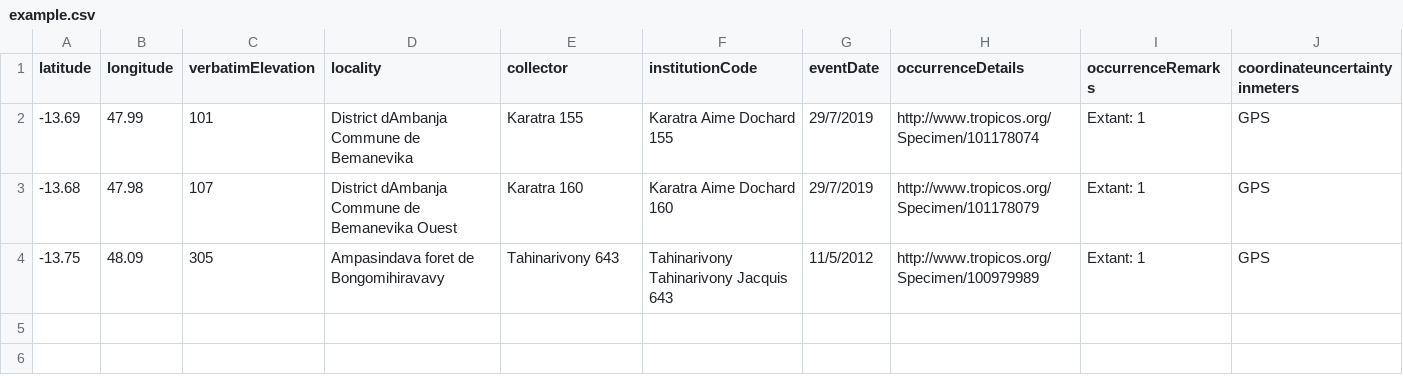
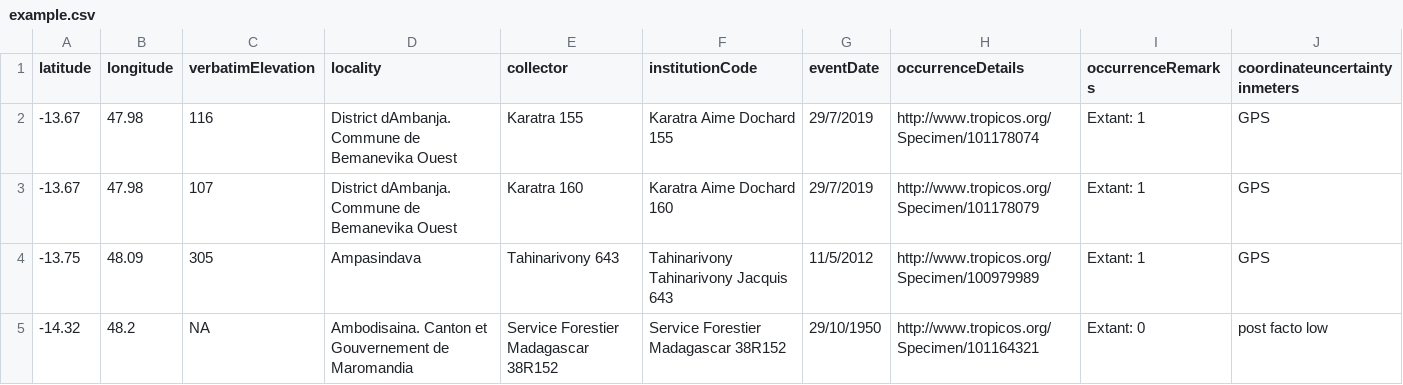
Before and after one commit to scrameri/MBG, a CSV file: madacat/example.csv, drawn as a sheet.

Commit message:
Update example.csv

```diff
--- a/madacat/example.csv
+++ b/madacat/example.csv
@@ -1,4 +1,5 @@
 latitude,longitude,verbatimElevation,locality,collector,institutionCode,eventDate,occurrenceDetails,occurrenceRemarks,coordinateuncertaintyinmeters
--13.69,47.99,101,District dAmbanja Commune de Bemanevika,Karatra 155,Karatra Aime Dochard 155,29/7/2019,http://www.tropicos.org/Specimen/101178074,Extant: 1,GPS
--13.68,47.98,107,District dAmbanja Commune de Bemanevika Ouest,Karatra 160,Karatra Aime Dochard 160,29/7/2019,http://www.tropicos.org/Specimen/101178079,Extant: 1,GPS
--13.75,48.09,305,Ampasindava foret de Bongomihiravavy,Tahinarivony 643,Tahinarivony Tahinarivony Jacquis 643,11/5/2012,http://www.tropicos.org/Specimen/100979989,Extant: 1,GPS
+-13.67,47.98,116,District dAmbanja. Commune de Bemanevika Ouest,Karatra 155,Karatra Aime Dochard 155,29/7/2019,http://www.tropicos.org/Specimen/101178074,Extant: 1,GPS
+-13.67,47.98,107,District dAmbanja. Commune de Bemanevika Ouest,Karatra 160,Karatra Aime Dochard 160,29/7/2019,http://www.tropicos.org/Specimen/101178079,Extant: 1,GPS
+-13.75,48.09,305,Ampasindava,Tahinarivony 643,Tahinarivony Tahinarivony Jacquis 643,11/5/2012,http://www.tropicos.org/Specimen/100979989,Extant: 1,GPS
+-14.32,48.2,NA,Ambodisaina. Canton et Gouvernement de Maromandia,Service Forestier Madagascar 38R152,Service Forestier Madagascar 38R152,29/10/1950,http://www.tropicos.org/Specimen/101164321,Extant: 0,post facto low
```
